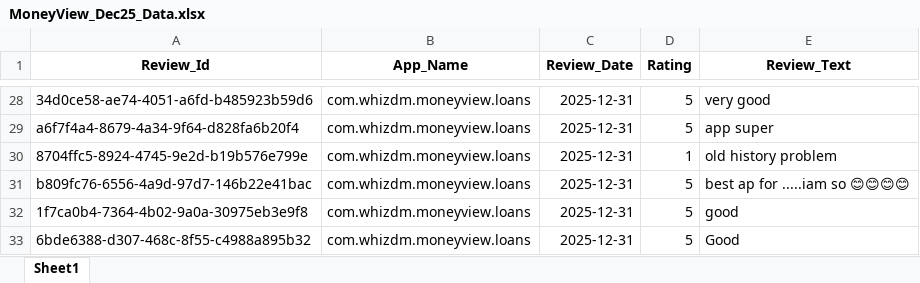
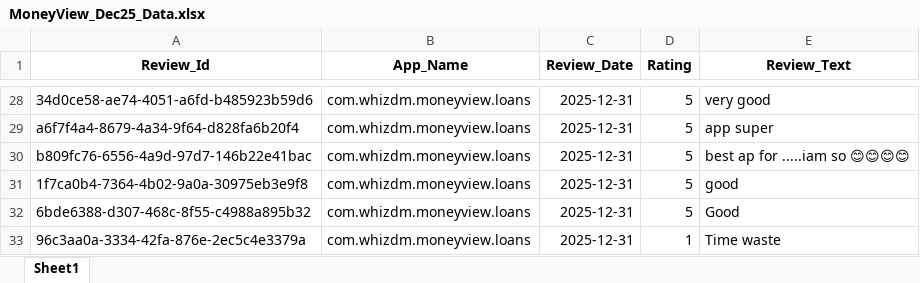
Before and after one commit to vidyasagarmane8/Github-vs-Pycharm, an Excel workbook: MoneyView_Dec25_Data.xlsx, sheet Sheet1, drawn as a sheet; only a part is shown, gaps mark what is left out; the shorter side is filled out with more unchanged rows; values as stored, in another font and other column widths than the file's, no borders; the diff names each change by its address in the sheet, - before the commit and + after, or states it on an @@ line.

```diff
--- a/MoneyView_Dec25_Data.xlsx (sheet Sheet1)
+++ b/MoneyView_Dec25_Data.xlsx (sheet Sheet1)
-row 30: 8704ffc5-8924-4745-9e2d-b19b576e799e | com.whizdm.moneyview.loans | 2025-12-31 | 1 | old history problem
```
